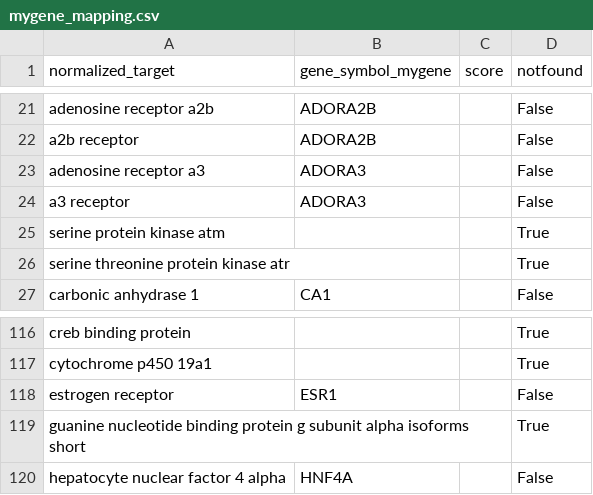
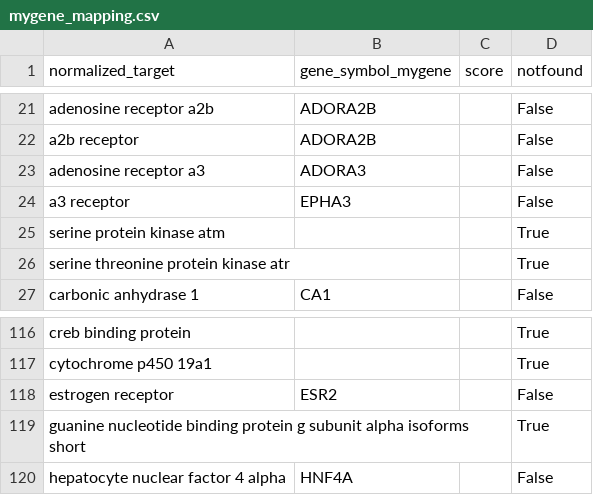
Before and after one commit to paulablancog/Drug-Discovery-App, a CSV file: mygene_mapping.csv, drawn as a sheet; only a part is shown, gaps mark what is left out.

```diff
--- a/mygene_mapping.csv
+++ b/mygene_mapping.csv
@@ -23,3 +23,3 @@ a2b receptor,ADORA2B,,False
 adenosine receptor a3,ADORA3,,False
-a3 receptor,ADORA3,,False
+a3 receptor,EPHA3,,False
 serine protein kinase atm,,,True
@@ -117,3 +117,3 @@ creb binding protein,,,True
 cytochrome p450 19a1,,,True
-estrogen receptor,ESR1,,False
+estrogen receptor,ESR2,,False
 guanine nucleotide binding protein g subunit alpha isoforms short,,,True
```
Also changed, not shown: targets_mapped.csv, targets_summart.csv, 6 other files.
